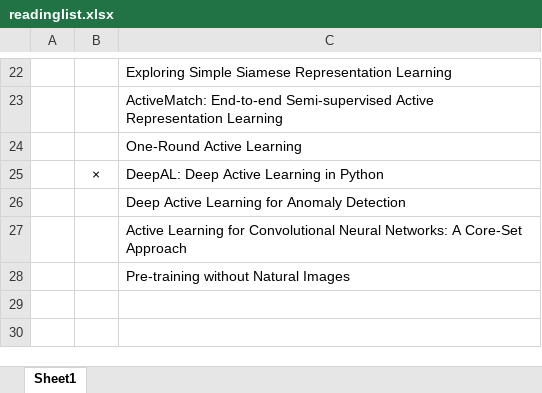
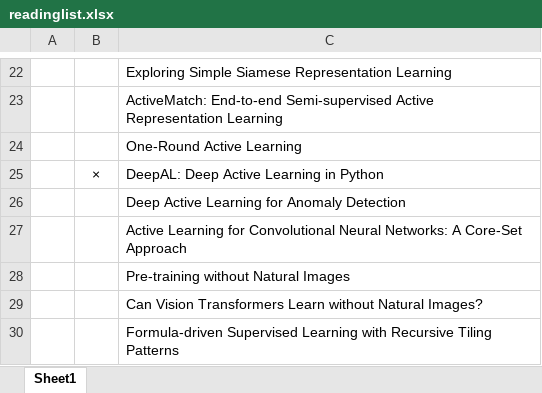
Before and after one commit to ia-gu/ia-gu.github.io, an Excel workbook: posts/readinglist.xlsx, sheet Sheet1, drawn as a sheet; only a part is shown, gaps mark what is left out; values as stored, in another font and other column widths than the file's, no borders; the diff names each change by its address in the sheet, - before the commit and + after, or states it on an @@ line.

```diff
--- a/posts/readinglist.xlsx (sheet Sheet1)
+++ b/posts/readinglist.xlsx (sheet Sheet1)
+row 29:  |  | Can Vision Transformers Learn without Natural Images?
+row 30:  |  | Formula-driven Supervised Learning with Recursive Tiling Patterns
```
Also changed, not shown: 9 other files.
